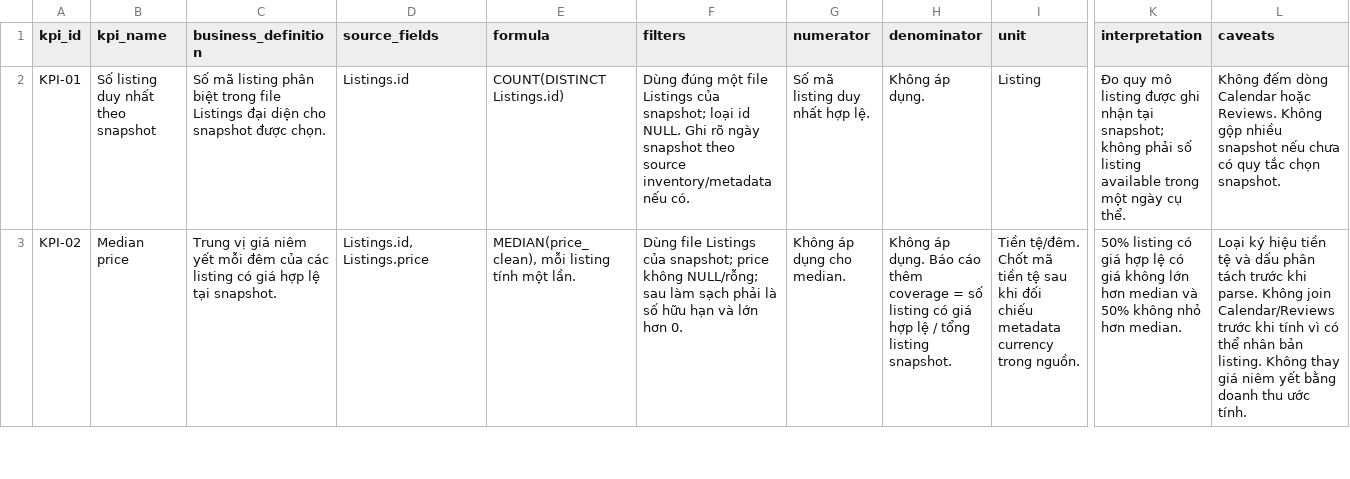
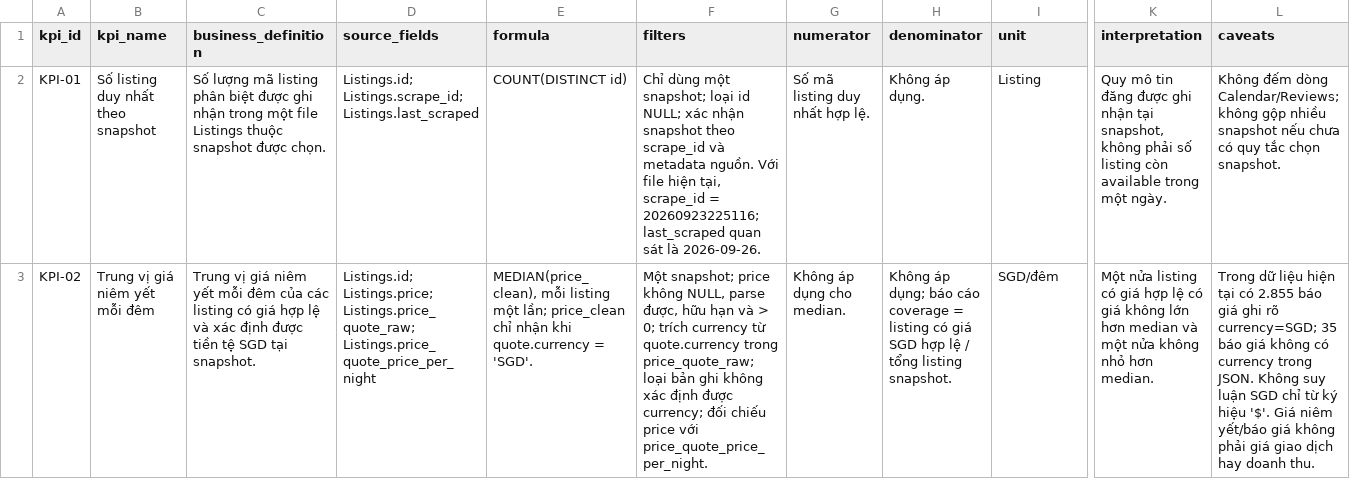
Before and after one commit to kieutien195/airbnb-singapore-data-warehouse, a CSV file: docs/kpi_definitions/kpi_definitions.csv, drawn as a sheet; only a part is shown, gaps mark what is left out; the diff covers the shown part only; the diff names each change by its address in the sheet, - before the commit and + after, or states it on an @@ line.

Commit message:
update kpi_definitions

```diff
--- a/docs/kpi_definitions/kpi_definitions.csv
+++ b/docs/kpi_definitions/kpi_definitions.csv
-C2 (business_definition): Số mã listing phân biệt trong file Listings đại diện cho snapshot được…
+C2 (business_definition): Số lượng mã listing phân biệt được ghi nhận trong một file Listings thuộc snapshot được…
-D2 (source_fields): Listings.id
+D2 (source_fields): Listings.id; Listings.scrape_id; Listings.last_scraped
-E2 (formula): COUNT(DISTINCT Listings.id)
+E2 (formula): COUNT(DISTINCT id)
-F2 (filters): Dùng đúng một file Listings của snapshot; loại id NULL. Ghi rõ ngày snapshot theo source inventory/metadata nếu có.
+F2 (filters): Chỉ dùng một snapshot; loại id NULL; xác nhận snapshot theo scrape_id và metadata nguồn. Với file hiện tại, scrape_id = 20260923225116; last_scraped quan sát là 2026-09-26.
-K2 (interpretation): Đo quy mô listing được ghi nhận tại snapshot; không phải số listing available trong một ngày cụ thể.
+K2 (interpretation): Quy mô tin đăng được ghi nhận tại snapshot, không phải số listing còn available trong một ngày.
-L2 (caveats): …đếm dòng Calendar hoặc Reviews. Không gộp nhiều…
+L2 (caveats): …đếm dòng Calendar/Reviews; không gộp nhiều…
-B3 (kpi_name): Median price
+B3 (kpi_name): Trung vị giá niêm yết mỗi đêm
-C3 (business_definition): …hợp lệ tại snapshot.
+C3 (business_definition): …hợp lệ và xác định được tiền tệ SGD tại snapshot.
-D3 (source_fields): Listings.id, Listings.price
+D3 (source_fields): Listings.id; Listings.price; Listings.price_quote_raw; Listings.price_quote_price_per_night
-E3 (formula): …mỗi listing tính một lần.
+E3 (formula): …mỗi listing một lần; price_clean chỉ nhận khi quote.currency = 'SGD'.
-F3 (filters): Dùng file Listings của snapshot; price không NULL/rỗng; sau làm sạch phải là số hữu hạn và lớn hơn 0.
+F3 (filters): Một snapshot; price không NULL, parse được, hữu hạn và > 0; trích currency từ quote.currency trong price_quote_raw; loại bản ghi không xác định được currency; đối chiếu price với price_quote_price_per_night.
-H3 (denominator): Không áp dụng. Báo cáo thêm coverage = số listing có giá hợp lệ…
+H3 (denominator): Không áp dụng; báo cáo coverage = listing có giá SGD hợp lệ…
-I3 (unit): Tiền tệ/đêm. Chốt mã tiền tệ sau khi đối chiếu metadata currency trong nguồn.
+I3 (unit): SGD/đêm
-K3 (interpretation): 50% listing có giá hợp lệ có giá không lớn hơn median và 50% không nhỏ…
+K3 (interpretation): Một nửa listing có giá hợp lệ có giá không lớn hơn median và một nửa không nhỏ…
-L3 (caveats): Loại ký hiệu tiền tệ và dấu phân tách trước khi parse. Không join Calendar/Reviews trước khi tính vì có thể nhân bản listing. Không thay giá niêm yết bằng doanh thu ước tính.
+L3 (caveats): Trong dữ liệu hiện tại có 2.855 báo giá ghi rõ currency=SGD; 35 báo giá không có currency trong JSON. Không suy luận SGD chỉ từ ký hiệu '$'. Giá niêm yết/báo giá không phải giá giao dịch hay doanh thu.
```
Also changed, not shown: 2 added rows and 31 edited cells elsewhere in this file, 2 other files.
